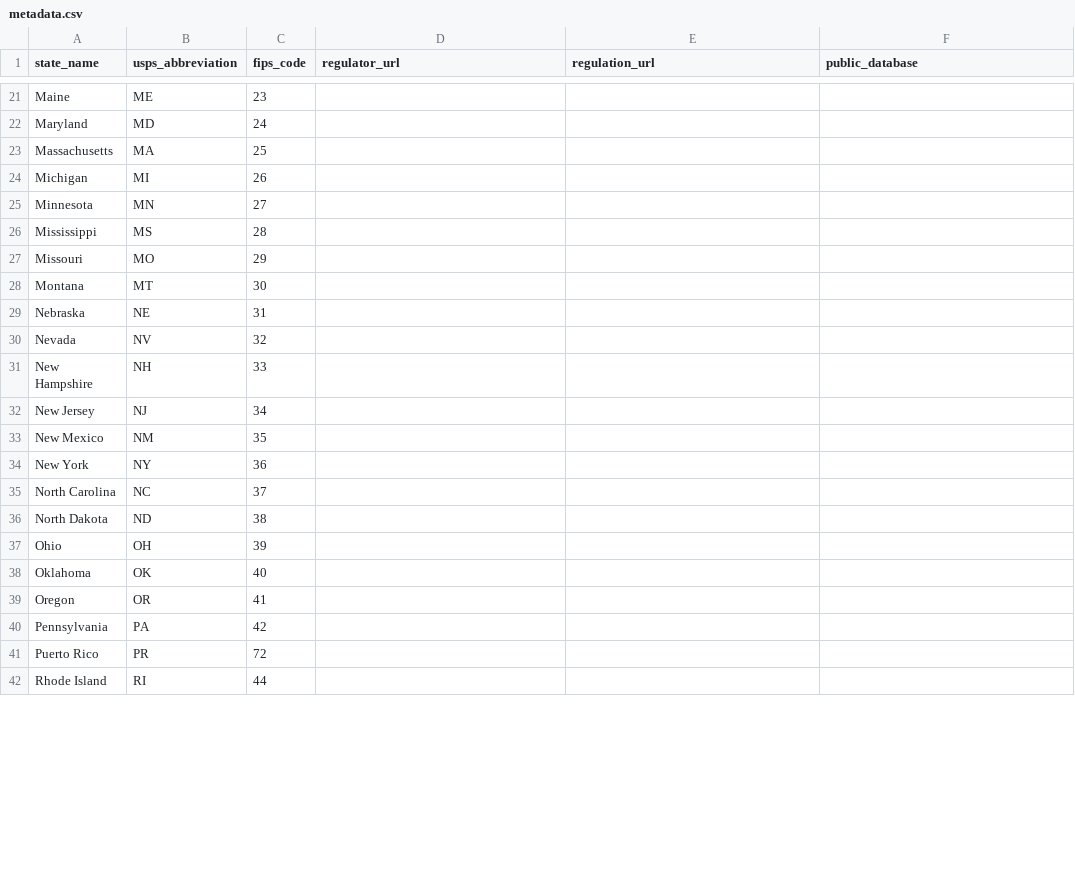
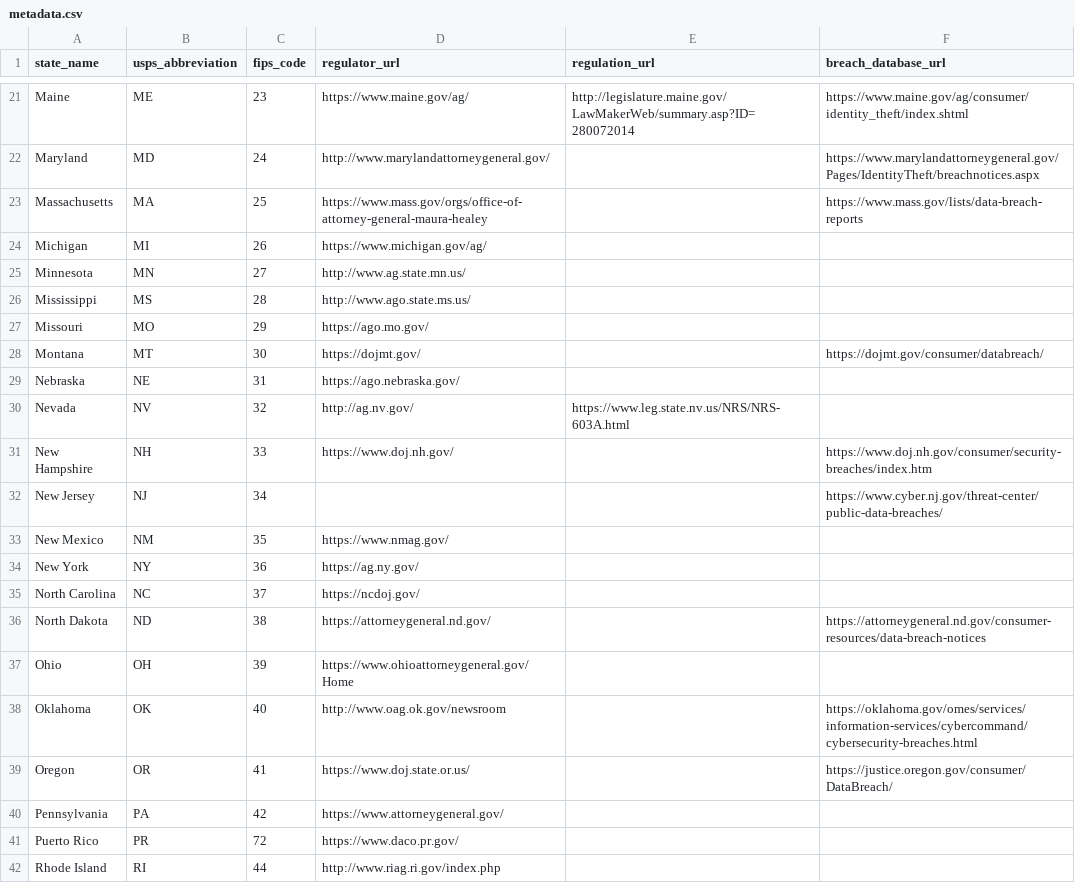
Before and after one commit to nathanqthai/breaches, a CSV file: metadata.csv, drawn as a sheet; only a part is shown, gaps mark what is left out; the diff covers the shown part only; the diff names each change by its address in the sheet, - before the commit and + after, or states it on an @@ line.

Commit message:
Updated master metadata file with known state breach databases

```diff
--- a/metadata.csv
+++ b/metadata.csv
-F1: public_database
+F1: breach_database_url
-D21 (regulator_url): (empty)
+D21 (regulator_url): https://www.maine.gov/ag/
-E21 (regulation_url): (empty)
+E21 (regulation_url): http://legislature.maine.gov/LawMakerWeb/summary.asp?ID=280072014
-F21 (breach_database_url): (empty)
+F21 (breach_database_url): https://www.maine.gov/ag/consumer/identity_theft/index.shtml
-D22 (regulator_url): (empty)
+D22 (regulator_url): http://www.marylandattorneygeneral.gov/
-F22 (breach_database_url): (empty)
+F22 (breach_database_url): https://www.marylandattorneygeneral.gov/Pages/IdentityTheft/breachnotices.aspx
-D23 (regulator_url): (empty)
+D23 (regulator_url): https://www.mass.gov/orgs/office-of-attorney-general-maura-healey
-F23 (breach_database_url): (empty)
+F23 (breach_database_url): https://www.mass.gov/lists/data-breach-reports
-D24 (regulator_url): (empty)
+D24 (regulator_url): https://www.michigan.gov/ag/
-D25 (regulator_url): (empty)
+D25 (regulator_url): http://www.ag.state.mn.us/
-D26 (regulator_url): (empty)
+D26 (regulator_url): http://www.ago.state.ms.us/
-D27 (regulator_url): (empty)
+D27 (regulator_url): https://ago.mo.gov/
-D28 (regulator_url): (empty)
+D28 (regulator_url): https://dojmt.gov/
-F28 (breach_database_url): (empty)
+F28 (breach_database_url): https://dojmt.gov/consumer/databreach/
-D29 (regulator_url): (empty)
+D29 (regulator_url): https://ago.nebraska.gov/
-D30 (regulator_url): (empty)
+D30 (regulator_url): http://ag.nv.gov/
-E30 (regulation_url): (empty)
+E30 (regulation_url): https://www.leg.state.nv.us/NRS/NRS-603A.html
-D31 (regulator_url): (empty)
+D31 (regulator_url): https://www.doj.nh.gov/
-F31 (breach_database_url): (empty)
+F31 (breach_database_url): https://www.doj.nh.gov/consumer/security-breaches/index.htm
-F32 (breach_database_url): (empty)
+F32 (breach_database_url): https://www.cyber.nj.gov/threat-center/public-data-breaches/
-D33 (regulator_url): (empty)
+D33 (regulator_url): https://www.nmag.gov/
-D34 (regulator_url): (empty)
+D34 (regulator_url): https://ag.ny.gov/
-D35 (regulator_url): (empty)
+D35 (regulator_url): https://ncdoj.gov/
-D36 (regulator_url): (empty)
+D36 (regulator_url): https://attorneygeneral.nd.gov/
-F36 (breach_database_url): (empty)
+F36 (breach_database_url): https://attorneygeneral.nd.gov/consumer-resources/data-breach-notices
-D37 (regulator_url): (empty)
+D37 (regulator_url): https://www.ohioattorneygeneral.gov/Home
-D38 (regulator_url): (empty)
+D38 (regulator_url): http://www.oag.ok.gov/newsroom
-F38 (breach_database_url): (empty)
+F38 (breach_database_url): https://oklahoma.gov/omes/services/information-services/cybercommand/cybersecurity-breaches.html
-D39 (regulator_url): (empty)
+D39 (regulator_url): https://www.doj.state.or.us/
-F39 (breach_database_url): (empty)
+F39 (breach_database_url): https://justice.oregon.gov/consumer/DataBreach/
-D40 (regulator_url): (empty)
+D40 (regulator_url): https://www.attorneygeneral.gov/
-D41 (regulator_url): (empty)
+D41 (regulator_url): https://www.daco.pr.gov/
-D42 (regulator_url): (empty)
+D42 (regulator_url): http://www.riag.ri.gov/index.php
```
Also changed, not shown: 1 removed row and 49 edited cells elsewhere in this file.
